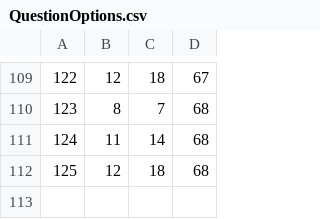
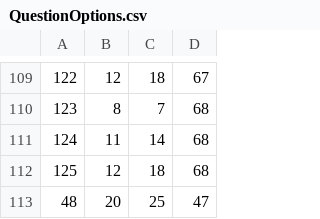
Before and after one commit to EyeSeeTea/pictureapp, a CSV file: app/src/myanmar/assets/QuestionOptions.csv, drawn as a sheet; only a part is shown, gaps mark what is left out; the diff names each change by its address in the sheet, - before the commit and + after, or states it on an @@ line.

Commit message:
Added new relation and update option names

```diff
--- a/app/src/myanmar/assets/QuestionOptions.csv
+++ b/app/src/myanmar/assets/QuestionOptions.csv
+row 113: 48 | 20 | 25 | 47
```
Also changed, not shown: app/src/myanmar/assets/Matches.csv, app/src/myanmar/assets/Options.csv, 5 other files.
